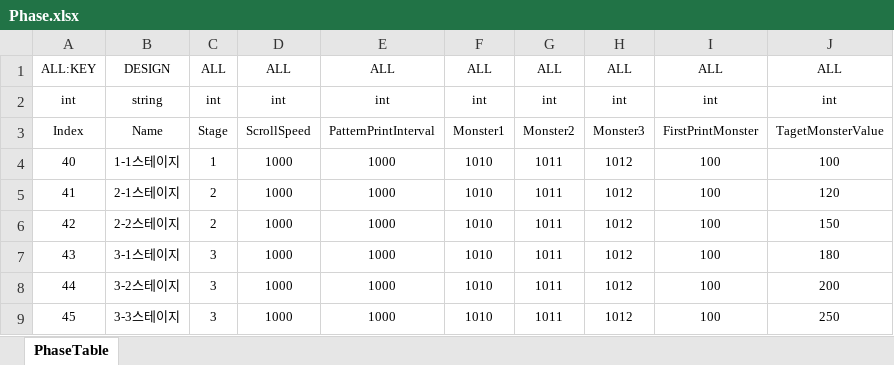
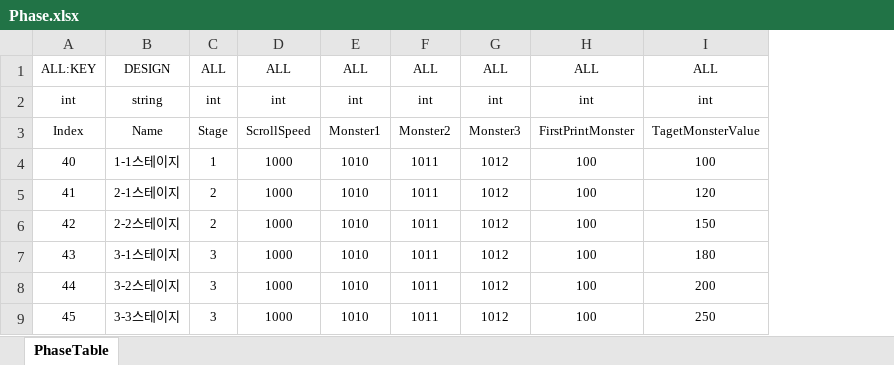
Before and after one commit to Reodit/Project_Advence, an Excel workbook: Assets/ExcelDatas/Phase.xlsx, sheet PhaseTable, drawn as a sheet; values as stored, in another font and other column widths than the file's, no borders; table styles not drawn; the diff names each change by its address in the sheet, - before the commit and + after, or states it on an @@ line.

```diff
--- a/Assets/ExcelDatas/Phase.xlsx (sheet PhaseTable)
+++ b/Assets/ExcelDatas/Phase.xlsx (sheet PhaseTable)
-column E, rows 1-9: ALL | int | PatternPrintInterval | 1000 | 1000 | 1000 | 1000 | 1000 | 1000
```
Also changed, not shown: Assets/ExcelDatas/Pattern.xlsx, Assets/ExcelDatas/Skill.xlsx, 3 other files.
